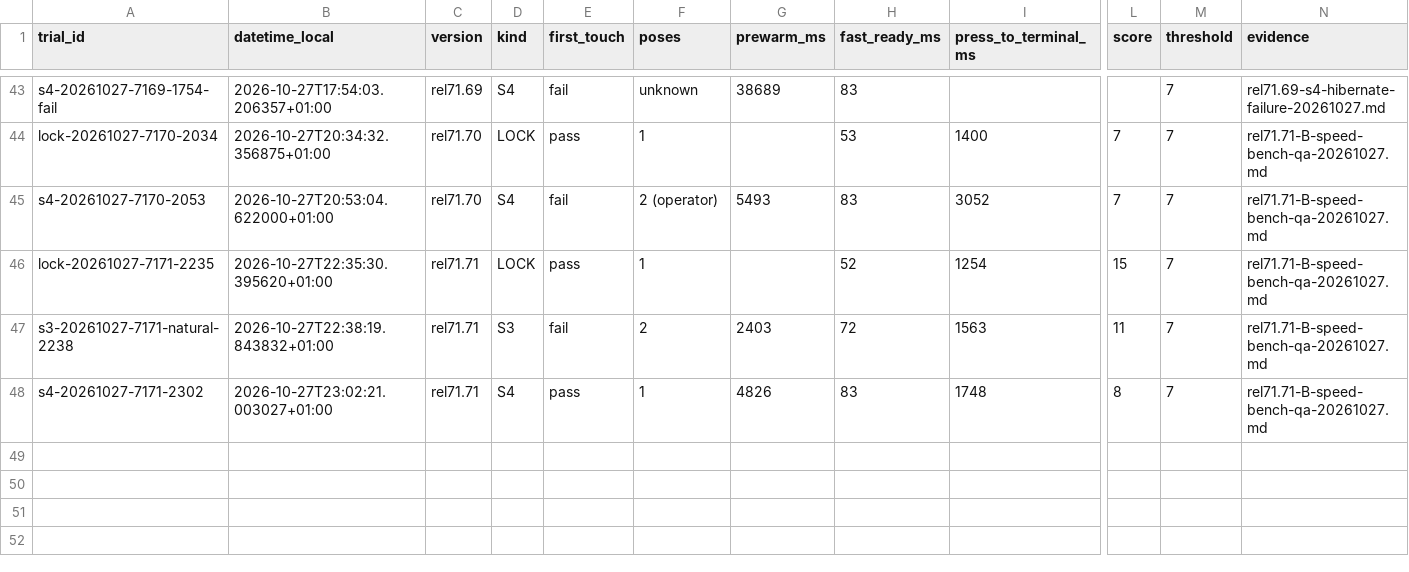
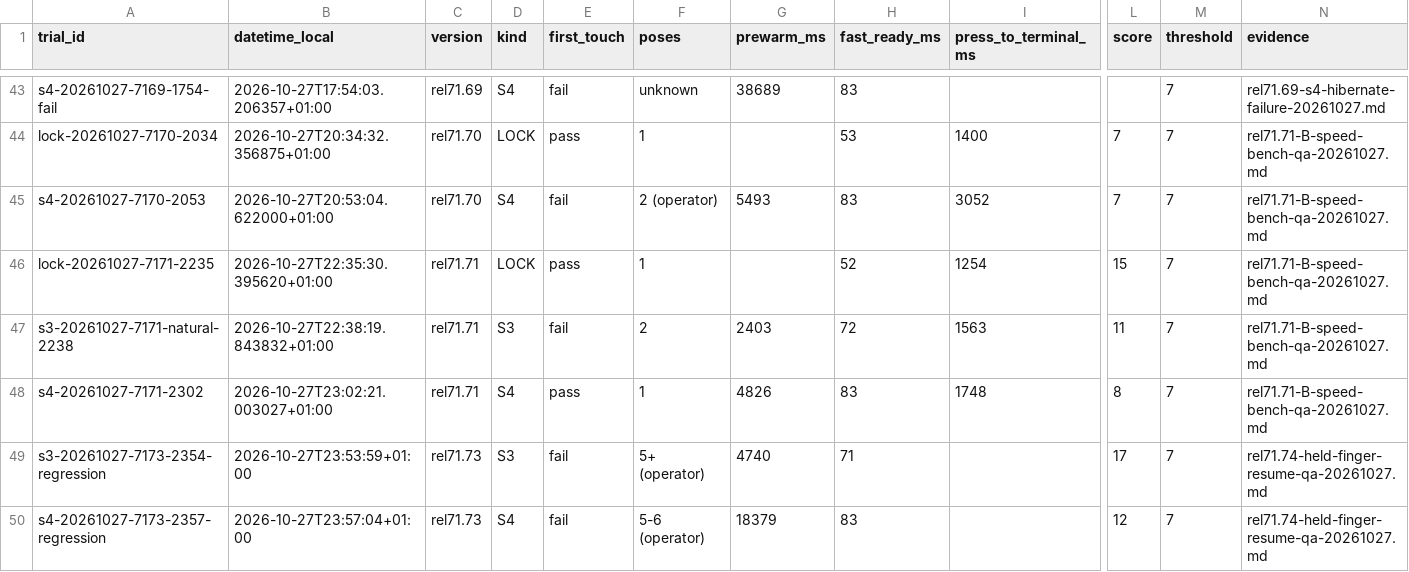
Before and after one commit to GodsQuantum/Huawei-Matebook-13-Linux, a CSV file: fingerprint/docs/HARDWARE_TRIALS.csv, drawn as a sheet; only a part is shown, gaps mark what is left out; rows hold the shown columns only; the diff names each change by its address in the sheet, - before the commit and + after, or states it on an @@ line.

Commit message:
qa docs: record S3/S4 regression and reversible rel71.74 Pegasus deployment

```diff
--- a/fingerprint/docs/HARDWARE_TRIALS.csv
+++ b/fingerprint/docs/HARDWARE_TRIALS.csv
+row 49: s3-20261027-7173-2354-regression | 2026-10-27T23:53:59+01:00 | rel71.73 | S3 | fail | 5+ (operator) | 4740 | 71 |  | 17 | 7 | rel71.74-held-finger-resume-qa-20261027.md
+row 50: s4-20261027-7173-2357-regression | 2026-10-27T23:57:04+01:00 | rel71.73 | S4 | fail | 5-6 (operator) | 18379 | 83 |  | 12 | 7 | rel71.74-held-finger-resume-qa-20261027.md
```
Also changed, not shown: 2 other files.
